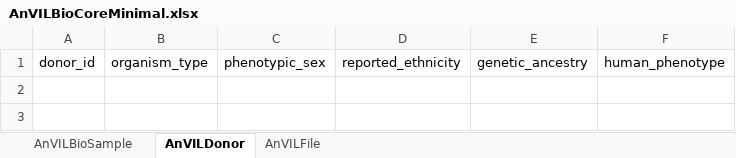
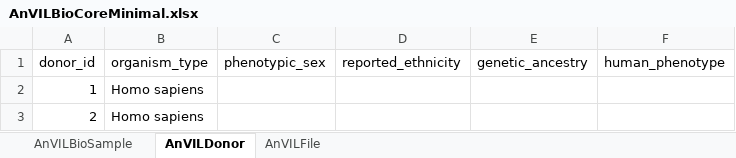
Before and after one commit to DataBiosphere/biocore-data-model, an Excel workbook: content/excel/AnVILBioCoreMinimal.xlsx, sheet AnVILDonor, drawn as a sheet; values as stored, in another font and other column widths than the file's, no borders; the diff names each change by its address in the sheet, - before the commit and + after, or states it on an @@ line.

```diff
--- a/content/excel/AnVILBioCoreMinimal.xlsx (sheet AnVILDonor)
+++ b/content/excel/AnVILBioCoreMinimal.xlsx (sheet AnVILDonor)
+row 2: 1 | Homo sapiens
+row 3: 2 | Homo sapiens
```
Also changed, not shown: sheet AnVILBioSample, 3 other files.
